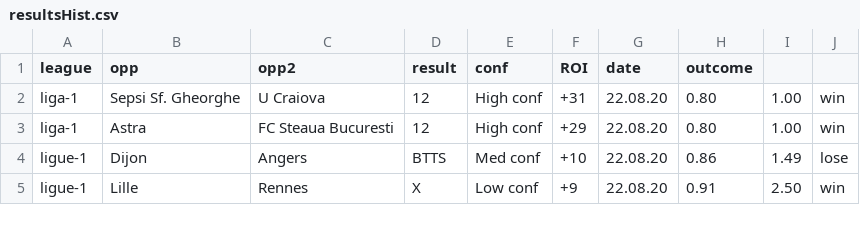
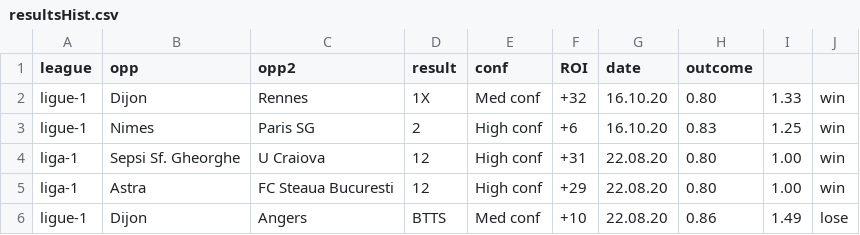
Before and after one commit to razmanolescu/razmanolescu.github.io, a CSV file: assets/results/resultsHist.csv, drawn as a sheet; only a part is shown; the shorter side is filled out with more unchanged rows; the diff names each change by its address in the sheet, - before the commit and + after, or states it on an @@ line.

```diff
--- a/assets/results/resultsHist.csv
+++ b/assets/results/resultsHist.csv
+row 2: ligue-1 | Dijon | Rennes | 1X | Med conf | +32 | 16.10.20 | 0.80 | 1.33 | win
+row 3: ligue-1 | Nimes | Paris SG | 2 | High conf | +6 | 16.10.20 | 0.83 | 1.25 | win
```
Also changed, not shown: assets/results/results.csv.
